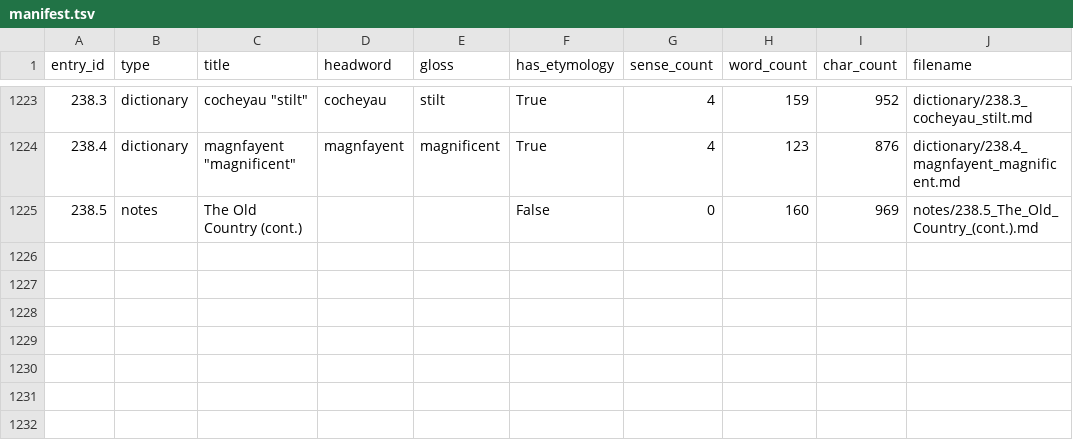
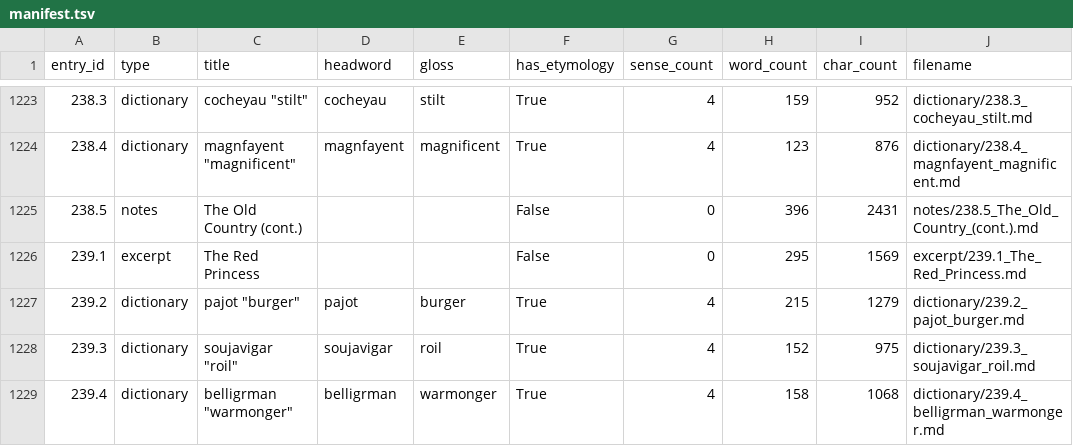
Before and after one commit to AndrewSlattery/Boralverse, a TSV file: Data/output_directory/manifest.tsv, drawn as a sheet; only a part is shown, gaps mark what is left out.

```diff
--- a/Data/output_directory/manifest.tsv
+++ b/Data/output_directory/manifest.tsv
@@ -1224,2 +1224,6 @@ entry_id	type	title	headword	gloss	has_etymology	sense_count	word_count	char_cou
 238.4	dictionary	magnfayent "magnificent"	magnfayent	magnificent	True	4	123	876	dictionary/238.4_magnfayent_magnificent.md
-238.5	notes	The Old Country (cont.)			False	0	160	969	notes/238.5_The_Old_Country_(cont.).md
+238.5	notes	The Old Country (cont.)			False	0	396	2431	notes/238.5_The_Old_Country_(cont.).md
+239.1	excerpt	The Red Princess			False	0	295	1569	excerpt/239.1_The_Red_Princess.md
+239.2	dictionary	pajot "burger"	pajot	burger	True	4	215	1279	dictionary/239.2_pajot_burger.md
+239.3	dictionary	soujavigar "roil"	soujavigar	roil	True	4	152	975	dictionary/239.3_soujavigar_roil.md
+239.4	dictionary	belligrman "warmonger"	belligrman	warmonger	True	4	158	1068	dictionary/239.4_belligrman_warmonger.md
```
Also changed, not shown: 15 other files.
